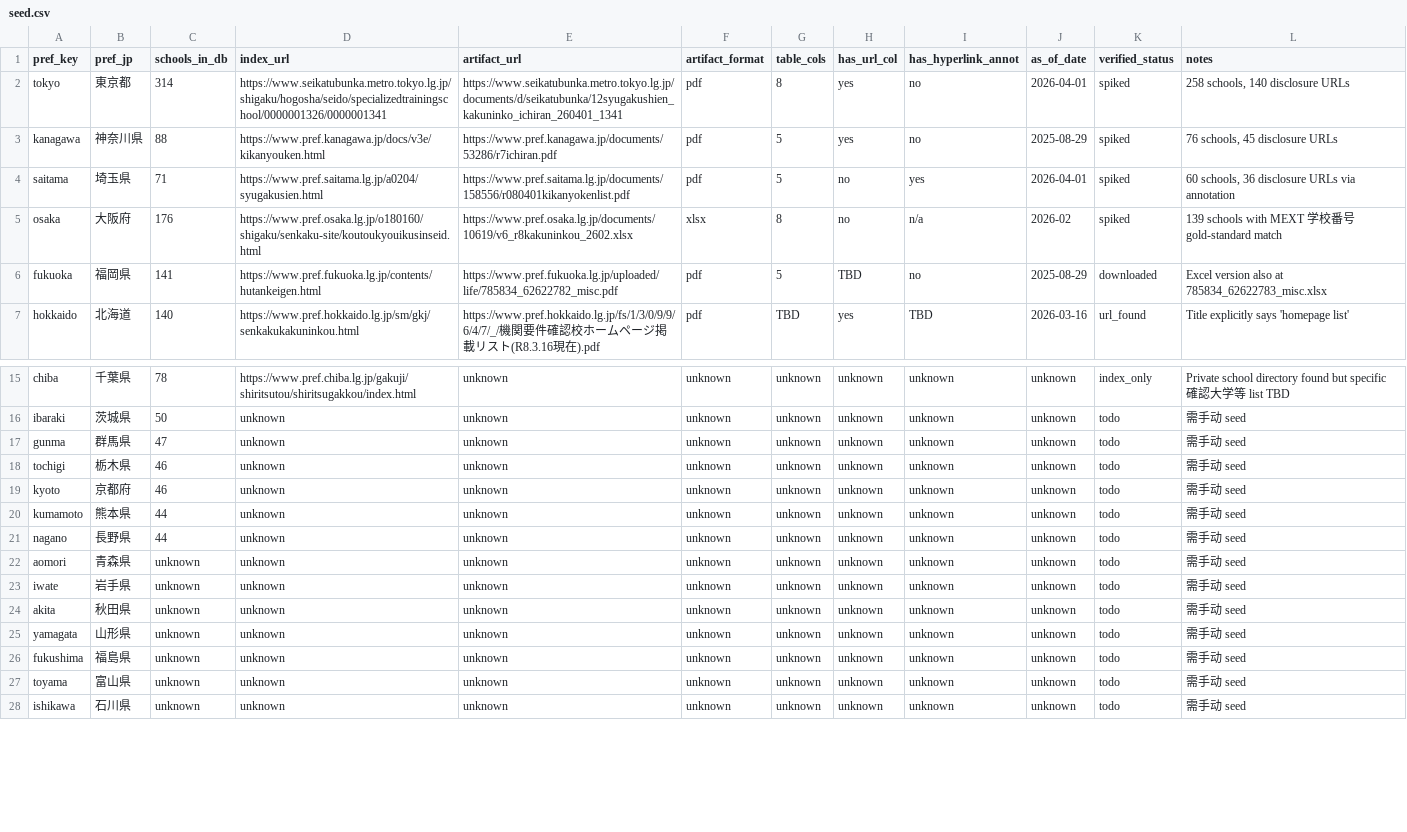
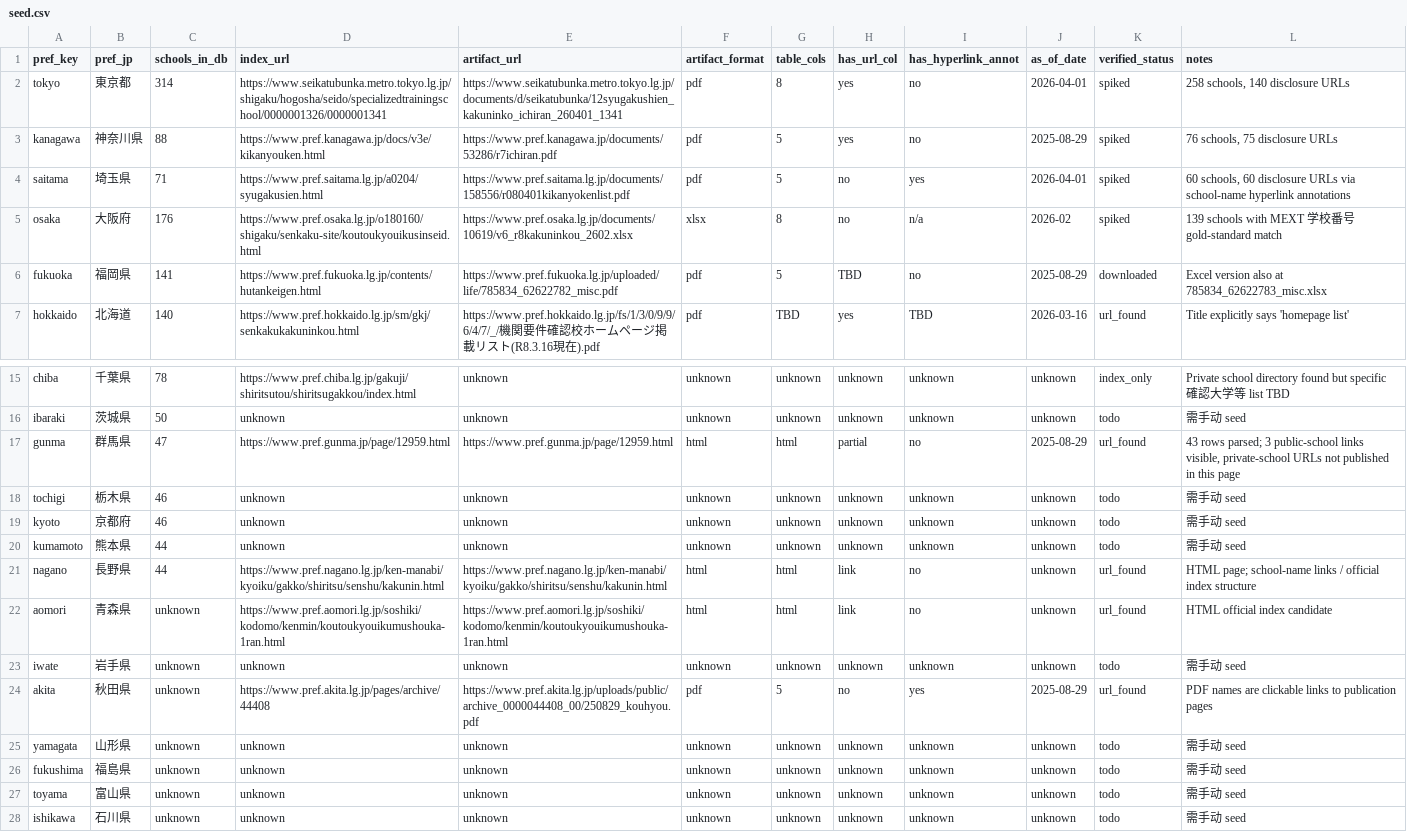
Before and after one commit to ShunmeiCho/EIDP, a CSV file: data/prefecture-aggregators/seed.csv, drawn as a sheet; only a part is shown, gaps mark what is left out; the diff covers the shown part only.

Commit message:
Prioritize official prefecture indexes for rolling discovery
The operator workflow was still biased toward blind school-site crawling and stale-year PDF queues. This change promotes official confirmer indexes into the first discovery layer, keeps yearly operation rolling through target_fiscal_year, and exposes source/evidence details so operators can inspect why a PDF was selected or rejected.

Constraint: EIDP must run long-term across fiscal years, not as an R8-only crawler.

Constraint: Windows users need UI-driven acquisition and evidence, not command-line-only recovery paths.

Rejected: Ship a frozen local PDF corpus | it would become stale when prefectures publish annual updates.

Rejected: Count URL or anchor-year hints as strict evidence | stale PDFs can carry misleading 2026 paths while the PDF body is old.

Confidence: high

Scope-risk: broad

Reversibility: clean

Directive: Keep government/MEXT/prefecture indexes as the primary discovery layer; school-site blind search is fallback only.

Tested: uv run ruff check src/eidp/scraper/prefecture_aggregator.py src/eidp/scraper/pdf_discovery.py src/eidp/scraper/discovery_evidence.py src/eidp/review/_pages/pdf_manual_entry.py scripts/bootstrap_pdf_pipeline.py scripts/download_prefecture_artifacts.py tests/unit/test_prefecture_aggregator.py tests/unit/test_bootstrap_pdf_pipeline.py tests/unit/test_pdf_discovery.py tests/unit/test_review_pdf_manual_entry.py

Tested: uv run pytest -q (715 passed)

Tested: uv run python scripts/build_windows_zip.py --skip-download --out-zip dist/eidp-windows.zip

Tested: uv run python scripts/verify_windows_distribution.py dist/eidp-windows.zip --json

Not-tested: Windows native extraction/setup/runtime after this commit

```diff
--- a/data/prefecture-aggregators/seed.csv
+++ b/data/prefecture-aggregators/seed.csv
@@ -2,4 +2,4 @@ pref_key,pref_jp,schools_in_db,index_url,artifact_url,artifact_format,table_cols
 tokyo,東京都,314,https://www.seikatubunka.metro.tokyo.lg.jp/shigaku/hogosha/seido/specializedtrainingschool/0000001326/0000001341,https://www.seikatubunka.metro.tokyo.lg.jp/documents/d/seikatubunka/12syugakushien_kakuninko_ichiran_260401_1341,pdf,8,yes,no,2026-04-01,spiked,"258 schools, 140 disclosure URLs"
-kanagawa,神奈川県,88,https://www.pref.kanagawa.jp/docs/v3e/kikanyouken.html,https://www.pref.kanagawa.jp/documents/53286/r7ichiran.pdf,pdf,5,yes,no,2025-08-29,spiked,"76 schools, 45 disclosure URLs"
-saitama,埼玉県,71,https://www.pref.saitama.lg.jp/a0204/syugakusien.html,https://www.pref.saitama.lg.jp/documents/158556/r080401kikanyokenlist.pdf,pdf,5,no,yes,2026-04-01,spiked,"60 schools, 36 disclosure URLs via annotation"
+kanagawa,神奈川県,88,https://www.pref.kanagawa.jp/docs/v3e/kikanyouken.html,https://www.pref.kanagawa.jp/documents/53286/r7ichiran.pdf,pdf,5,yes,no,2025-08-29,spiked,"76 schools, 75 disclosure URLs"
+saitama,埼玉県,71,https://www.pref.saitama.lg.jp/a0204/syugakusien.html,https://www.pref.saitama.lg.jp/documents/158556/r080401kikanyokenlist.pdf,pdf,5,no,yes,2026-04-01,spiked,"60 schools, 60 disclosure URLs via school-name hyperlink annotations"
 osaka,大阪府,176,https://www.pref.osaka.lg.jp/o180160/shigaku/senkaku-site/koutoukyouikusinseid.html,https://www.pref.osaka.lg.jp/documents/10619/v6_r8kakuninkou_2602.xlsx,xlsx,8,no,n/a,2026-02,spiked,"139 schools with MEXT 学校番号 gold-standard match"
@@ -16,3 +16,3 @@ chiba,千葉県,78,https://www.pref.chiba.lg.jp/gakuji/shiritsutou/shiritsugakko
 ibaraki,茨城県,50,unknown,unknown,unknown,unknown,unknown,unknown,unknown,todo,需手动 seed
-gunma,群馬県,47,unknown,unknown,unknown,unknown,unknown,unknown,unknown,todo,需手动 seed
+gunma,群馬県,47,https://www.pref.gunma.jp/page/12959.html,https://www.pref.gunma.jp/page/12959.html,html,html,partial,no,2025-08-29,url_found,"43 rows parsed; 3 public-school links visible, private-school URLs not published in this page"
 tochigi,栃木県,46,unknown,unknown,unknown,unknown,unknown,unknown,unknown,todo,需手动 seed
@@ -20,6 +20,6 @@ kyoto,京都府,46,unknown,unknown,unknown,unknown,unknown,unknown,unknown,todo,
 kumamoto,熊本県,44,unknown,unknown,unknown,unknown,unknown,unknown,unknown,todo,需手动 seed
-nagano,長野県,44,unknown,unknown,unknown,unknown,unknown,unknown,unknown,todo,需手动 seed
-aomori,青森県,unknown,unknown,unknown,unknown,unknown,unknown,unknown,unknown,todo,需手动 seed
+nagano,長野県,44,https://www.pref.nagano.lg.jp/ken-manabi/kyoiku/gakko/shiritsu/senshu/kakunin.html,https://www.pref.nagano.lg.jp/ken-manabi/kyoiku/gakko/shiritsu/senshu/kakunin.html,html,html,link,no,unknown,url_found,"HTML page; school-name links / official index structure"
+aomori,青森県,unknown,https://www.pref.aomori.lg.jp/soshiki/kodomo/kenmin/koutoukyouikumushouka-1ran.html,https://www.pref.aomori.lg.jp/soshiki/kodomo/kenmin/koutoukyouikumushouka-1ran.html,html,html,link,no,unknown,url_found,HTML official index candidate
 iwate,岩手県,unknown,unknown,unknown,unknown,unknown,unknown,unknown,unknown,todo,需手动 seed
-akita,秋田県,unknown,unknown,unknown,unknown,unknown,unknown,unknown,unknown,todo,需手动 seed
+akita,秋田県,unknown,https://www.pref.akita.lg.jp/pages/archive/44408,https://www.pref.akita.lg.jp/uploads/public/archive_0000044408_00/250829_kouhyou.pdf,pdf,5,no,yes,2025-08-29,url_found,"PDF names are clickable links to publication pages"
 yamagata,山形県,unknown,unknown,unknown,unknown,unknown,unknown,unknown,unknown,todo,需手动 seed
```
Also changed, not shown: 50 edited cells elsewhere in this file, 22 other files.
